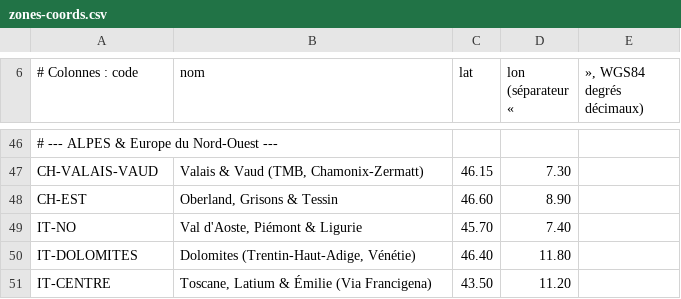
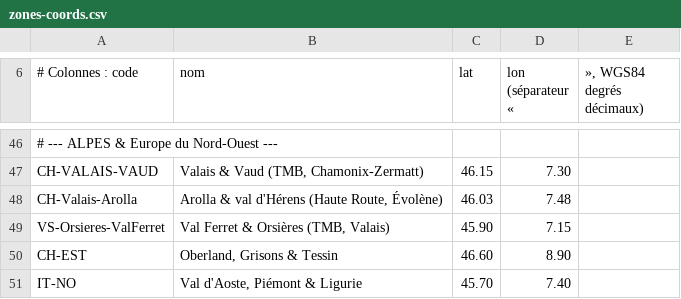
Before and after one commit to clementaes-omw/veille-sentiers-europe, a CSV file: referentiel/zones-coords.csv, drawn as a sheet; only a part is shown, gaps mark what is left out; the shorter side is filled out with more unchanged rows; the diff names each change by its address in the sheet, - before the commit and + after, or states it on an @@ line.

Commit message:
veille: digest du 2026-09-08 (batch 3/N — Var-83, Aude, Ardeche, Alberes, coords carte)

```diff
--- a/referentiel/zones-coords.csv
+++ b/referentiel/zones-coords.csv
+row 48: CH-Valais-Arolla | Arolla & val d'Hérens (Haute Route, Évolène) | 46.03 | 7.48
+row 49: VS-Orsieres-ValFerret | Val Ferret & Orsières (TMB, Valais) | 45.90 | 7.15
```
Also changed, not shown: 1 other file.
